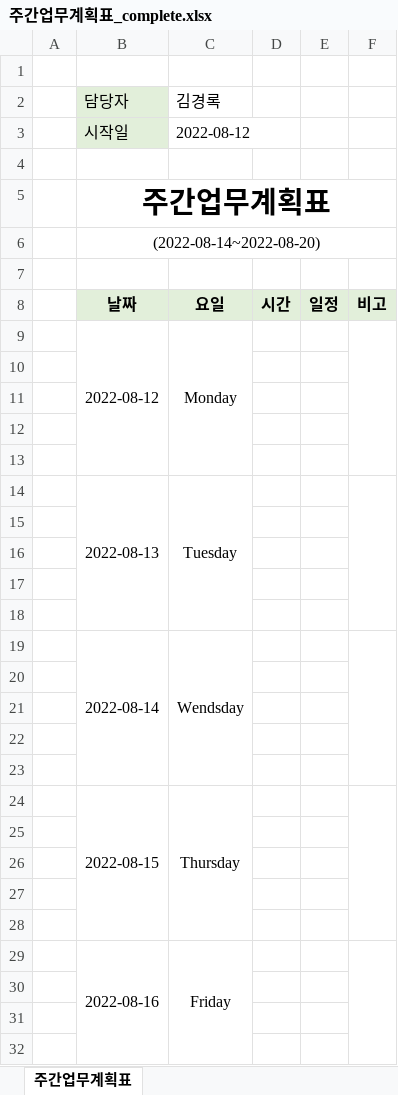
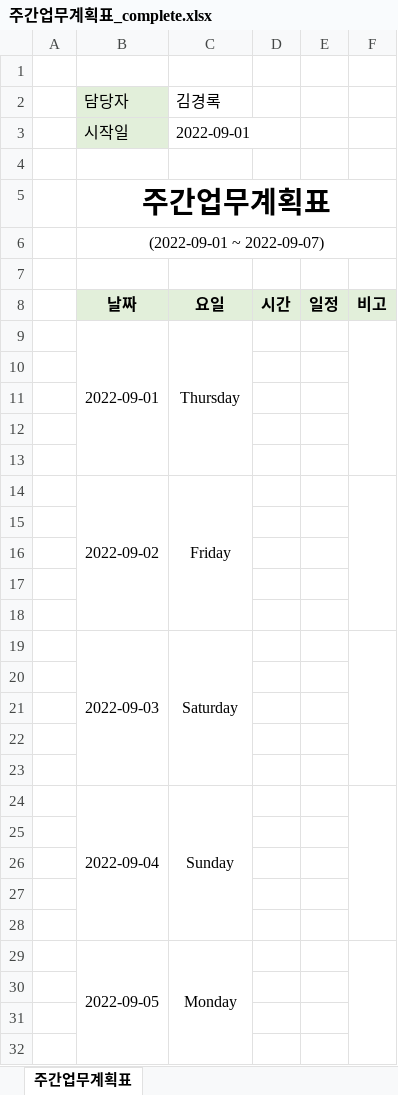
Before and after one commit to Kyeongrok/fastcampus-python-automation, an Excel workbook: a_table_automation/주간업무계획표_complete.xlsx, sheet 주간업무계획표, drawn as a sheet; only a part is shown; values as stored, in another font and other column widths than the file's, no borders; removed rows and columns are numbered as before the commit, all else as after; the diff covers the shown part only; the diff names each change by its address in the sheet, - before the commit and + after, or states it on an @@ line.

Commit message:
set_table 튜닝

```diff
--- a/a_table_automation/주간업무계획표_complete.xlsx (sheet 주간업무계획표)
+++ b/a_table_automation/주간업무계획표_complete.xlsx (sheet 주간업무계획표)
-C3: 2022-08-12
+C3: 2022-09-01
-B6: (2022-08-14~2022-08-20)
+B6: (2022-09-01 ~ 2022-09-07)
-row 9:  | 2022-08-12 | Monday
+row 9:  | 2022-09-01 | Thursday
-row 14:  | 2022-08-13 | Tuesday
+row 14:  | 2022-09-02 | Friday
-row 19:  | 2022-08-14 | Wendsday
+row 19:  | 2022-09-03 | Saturday
-row 24:  | 2022-08-15 | Thursday
+row 24:  | 2022-09-04 | Sunday
-row 29:  | 2022-08-16 | Friday
+row 29:  | 2022-09-05 | Monday
```
Also changed, not shown: 2 added rows and 2 removed rows elsewhere in this sheet, 1 other file.
